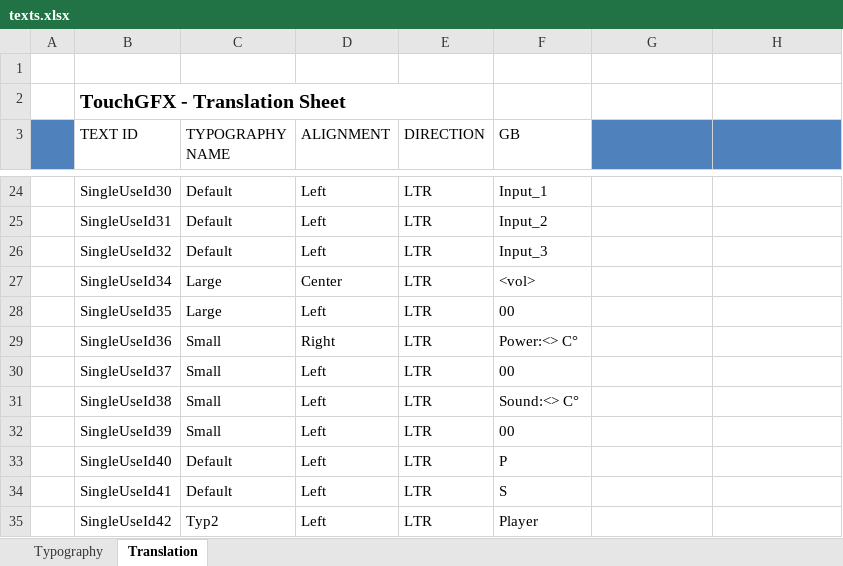
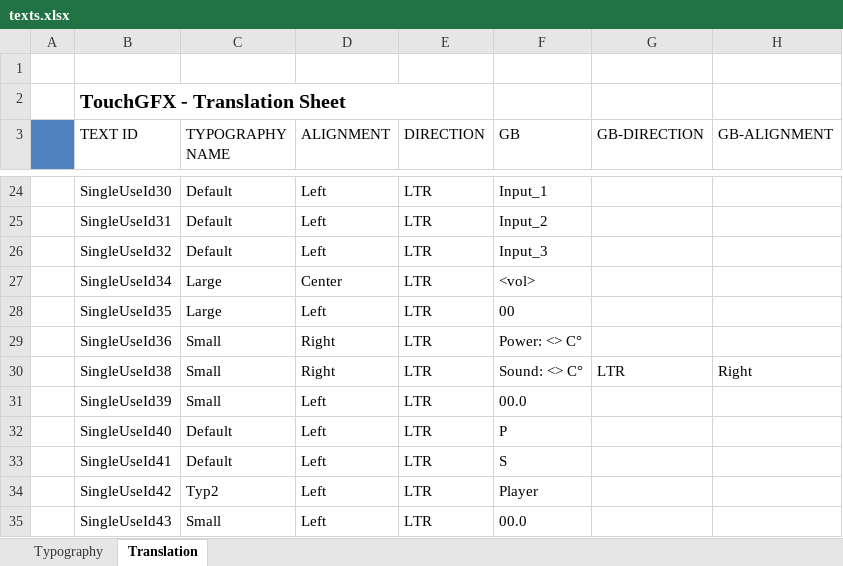
Before and after one commit to as77780/STM32F767, an Excel workbook: TouchGFX/assets/texts/texts.xlsx, sheet Translation, drawn as a sheet; only a part is shown, gaps mark what is left out; values as stored, in another font and other column widths than the file's, no borders; removed rows and columns are numbered as before the commit, all else as after; the diff names each change by its address in the sheet, - before the commit and + after, or states it on an @@ line.

```diff
--- a/TouchGFX/assets/texts/texts.xlsx (sheet Translation)
+++ b/TouchGFX/assets/texts/texts.xlsx (sheet Translation)
-G3: (empty)
+G3: GB-DIRECTION
-G3:H3 fill: #4F81BD
+G3:H3 fill: none
-H3: (empty)
+H3: GB-ALIGNMENT
-F29 (GB): Power:<> C°
+F29 (GB): Power: <> C°
-row 30:  | SingleUseId37 | Small | Left | LTR | 00
-D30 (ALIGNMENT): Left
+D30 (ALIGNMENT): Right
-F30 (GB): Sound:<> C°
+F30 (GB): Sound: <> C°
-G30 (GB-DIRECTION): (empty)
+G30 (GB-DIRECTION): LTR
-H30 (GB-ALIGNMENT): (empty)
+H30 (GB-ALIGNMENT): Right
-F31 (GB): 00
+F31 (GB): 00.0
+row 35:  | SingleUseId43 | Small | Left | LTR | 00.0
```
Also changed, not shown: sheet Typography, 22 other files.
